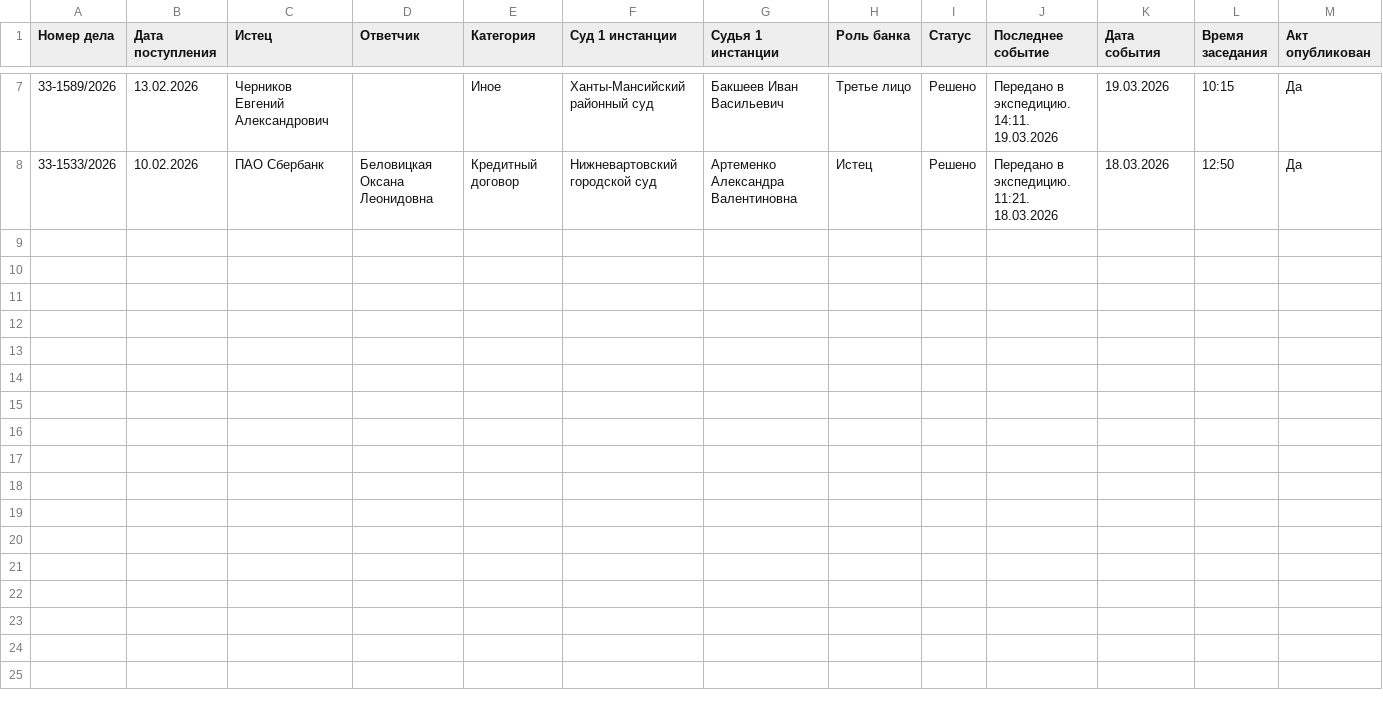
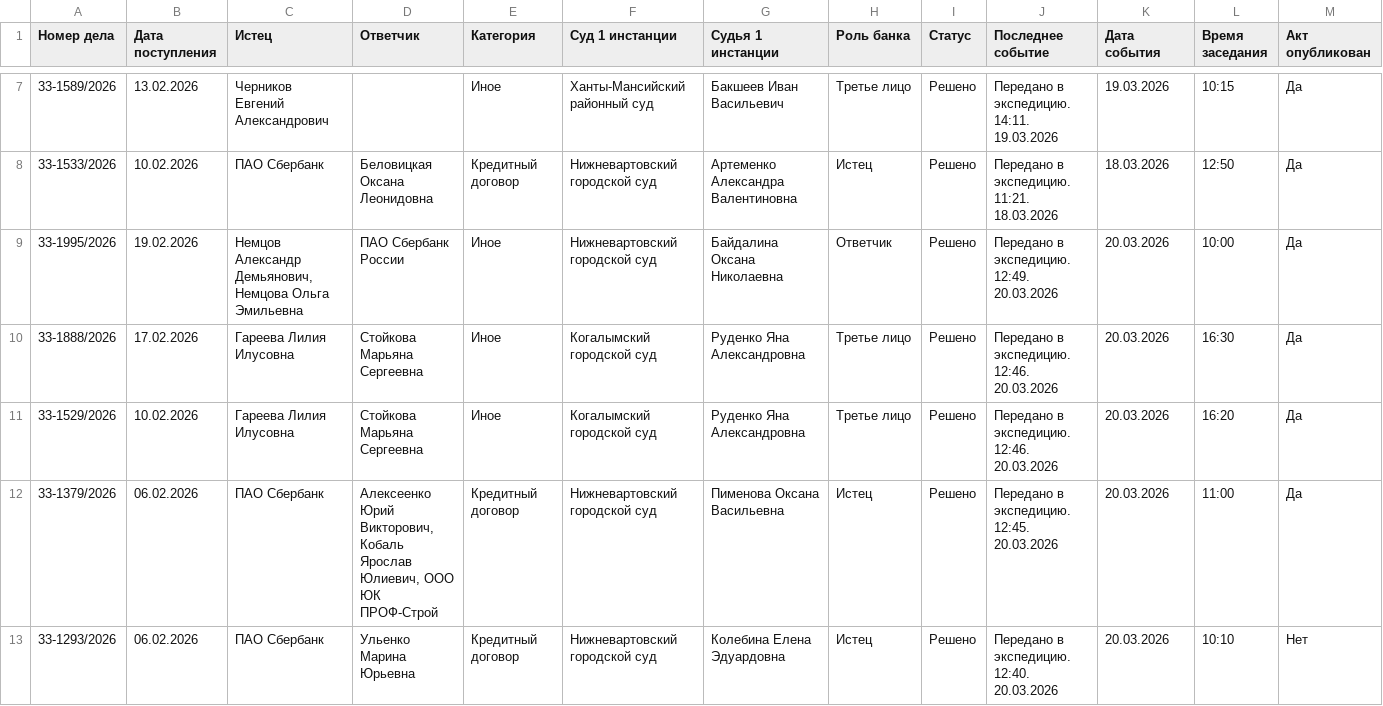
Before and after one commit to SelivanovAS/dashboard, a CSV file: data/sberbank_cases_archive.csv, drawn as a sheet; only a part is shown, gaps mark what is left out; rows hold the shown columns only; the diff names each change by its address in the sheet, - before the commit and + after, or states it on an @@ line.

```diff
--- a/data/sberbank_cases_archive.csv
+++ b/data/sberbank_cases_archive.csv
+row 9: 33-1995/2026 | 19.02.2026 | Немцов Александр Демьянович, Немцова Ольга Эмильевна | ПАО Сбербанк России | Иное | Нижневартовский городской суд | Байдалина Оксана Николаевна | Ответчик | Решено | Передано в экспедицию. 12:49. 20.03.2026 | 20.03.2026 | 10:00 | Да
+row 10: 33-1888/2026 | 17.02.2026 | Гареева Лилия Илусовна | Стойкова Марьяна Сергеевна | Иное | Когалымский городской суд | Руденко Яна Александровна | Третье лицо | Решено | Передано в экспедицию. 12:46. 20.03.2026 | 20.03.2026 | 16:30 | Да
+row 11: 33-1529/2026 | 10.02.2026 | Гареева Лилия Илусовна | Стойкова Марьяна Сергеевна | Иное | Когалымский городской суд | Руденко Яна Александровна | Третье лицо | Решено | Передано в экспедицию. 12:46. 20.03.2026 | 20.03.2026 | 16:20 | Да
+row 12: 33-1379/2026 | 06.02.2026 | ПАО Сбербанк | Алексеенко Юрий Викторович, Кобаль Ярослав Юлиевич, ООО ЮК ПРОФ-Строй | Кредитный договор | Нижневартовский городской суд | Пименова Оксана Васильевна | Истец | Решено | Передано в экспедицию. 12:45. 20.03.2026 | 20.03.2026 | 11:00 | Да
+row 13: 33-1293/2026 | 06.02.2026 | ПАО Сбербанк | Ульенко Марина Юрьевна | Кредитный договор | Нижневартовский городской суд | Колебина Елена Эдуардовна | Истец | Решено | Передано в экспедицию. 12:40. 20.03.2026 | 20.03.2026 | 10:10 | Нет
```
Also changed, not shown: data/sberbank_cases.csv.
